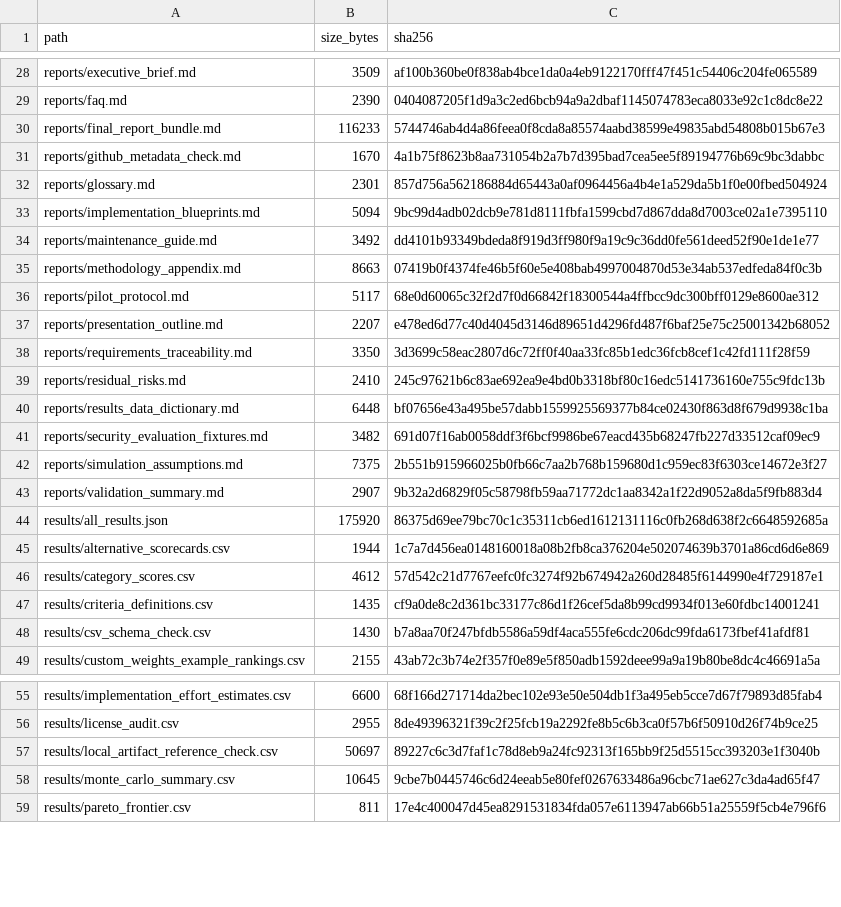
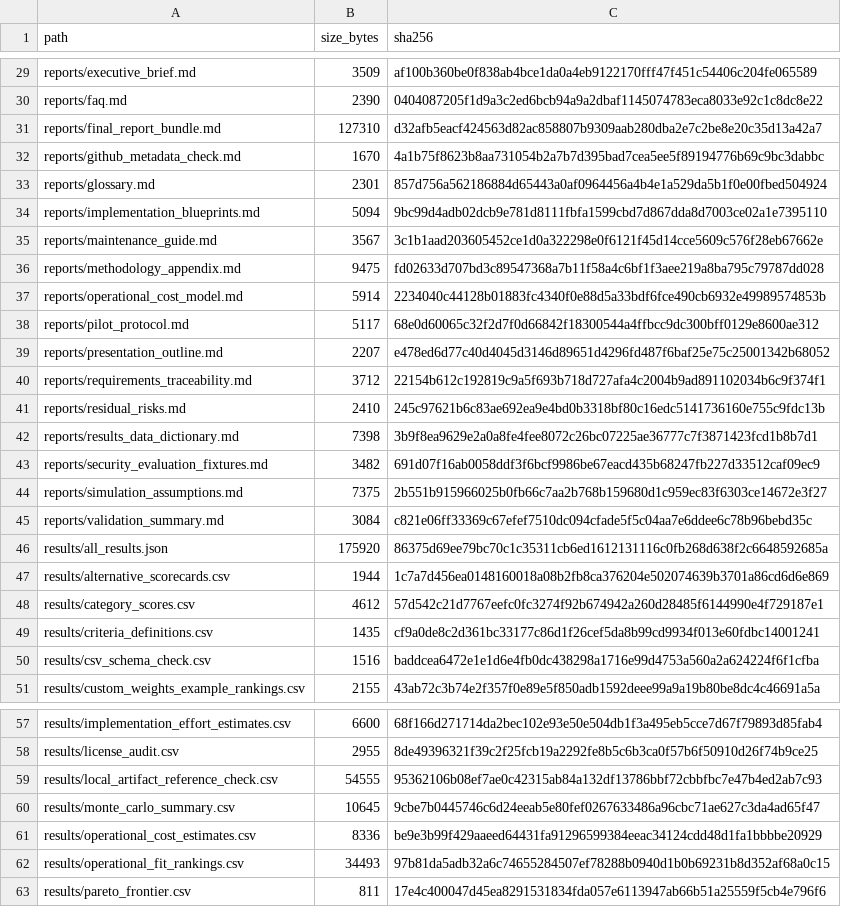
Before and after one commit to gvillarroel/sdlc, a CSV file: results/artifact_manifest.csv, drawn as a sheet; only a part is shown, gaps mark what is left out; the diff covers the shown part only.

```diff
--- a/results/artifact_manifest.csv
+++ b/results/artifact_manifest.csv
@@ -29,3 +30,3 @@ reports/executive_brief.md,3509,af100b360be0f838ab4bce1da0a4eb9122170fff47f451c5
 reports/faq.md,2390,0404087205f1d9a3c2ed6bcb94a9a2dbaf1145074783eca8033e92c1c8dc8e22
-reports/final_report_bundle.md,116233,5744746ab4d4a86feea0f8cda8a85574aabd38599e49835abd54808b015b67e3
+reports/final_report_bundle.md,127310,d32afb5eacf424563d82ac858807b9309aab280dba2e7c2be8e20c35d13a42a7
 reports/github_metadata_check.md,1670,4a1b75f8623b8aa731054b2a7b7d395bad7cea5ee5f89194776b69c9bc3dabbc
@@ -33,12 +34,13 @@ reports/glossary.md,2301,857d756a562186884d65443a0af0964456a4b4e1a529da5b1f0e00f
 reports/implementation_blueprints.md,5094,9bc99d4adb02dcb9e781d8111fbfa1599cbd7d867dda8d7003ce02a1e7395110
-reports/maintenance_guide.md,3492,dd4101b93349bdeda8f919d3ff980f9a19c9c36dd0fe561deed52f90e1de1e77
-reports/methodology_appendix.md,8663,07419b0f4374fe46b5f60e5e408bab4997004870d53e34ab537edfeda84f0c3b
+reports/maintenance_guide.md,3567,3c1b1aad203605452ce1d0a322298e0f6121f45d14cce5609c576f28eb67662e
+reports/methodology_appendix.md,9475,fd02633d707bd3c89547368a7b11f58a4c6bf1f3aee219a8ba795c79787dd028
+reports/operational_cost_model.md,5914,2234040c44128b01883fc4340f0e88d5a33bdf6fce490cb6932e49989574853b
 reports/pilot_protocol.md,5117,68e0d60065c32f2d7f0d66842f18300544a4ffbcc9dc300bff0129e8600ae312
 reports/presentation_outline.md,2207,e478ed6d77c40d4045d3146d89651d4296fd487f6baf25e75c25001342b68052
-reports/requirements_traceability.md,3350,3d3699c58eac2807d6c72ff0f40aa33fc85b1edc36fcb8cef1c42fd111f28f59
+reports/requirements_traceability.md,3712,22154b612c192819c9a5f693b718d727afa4c2004b9ad891102034b6c9f374f1
 reports/residual_risks.md,2410,245c97621b6c83ae692ea9e4bd0b3318bf80c16edc5141736160e755c9fdc13b
-reports/results_data_dictionary.md,6448,bf07656e43a495be57dabb1559925569377b84ce02430f863d8f679d9938c1ba
+reports/results_data_dictionary.md,7398,3b9f8ea9629e2a0a8fe4fee8072c26bc07225ae36777c7f3871423fcd1b8b7d1
 reports/security_evaluation_fixtures.md,3482,691d07f16ab0058ddf3f6bcf9986be67eacd435b68247fb227d33512caf09ec9
 reports/simulation_assumptions.md,7375,2b551b915966025b0fb66c7aa2b768b159680d1c959ec83f6303ce14672e3f27
-reports/validation_summary.md,2907,9b32a2d6829f05c58798fb59aa71772dc1aa8342a1f22d9052a8da5f9fb883d4
+reports/validation_summary.md,3084,c821e06ff33369c67efef7510dc094cfade5f5c04aa7e6ddee6c78b96bebd35c
 results/all_results.json,175920,86375d69ee79bc70c1c35311cb6ed1612131116c0fb268d638f2c6648592685a
@@ -47,3 +49,3 @@ results/category_scores.csv,4612,57d542c21d7767eefc0fc3274f92b674942a260d28485f6
 results/criteria_definitions.csv,1435,cf9a0de8c2d361bc33177c86d1f26cef5da8b99cd9934f013e60fdbc14001241
-results/csv_schema_check.csv,1430,b7a8aa70f247bfdb5586a59df4aca555fe6cdc206dc99fda6173fbef41afdf81
+results/csv_schema_check.csv,1516,baddcea6472e1e1d6e4fb0dc438298a1716e99d4753a560a2a624224f6f1cfba
 results/custom_weights_example_rankings.csv,2155,43ab72c3b74e2f357f0e89e5f850adb1592deee99a9a19b80be8dc4c46691a5a
@@ -56,4 +58,6 @@ results/implementation_effort_estimates.csv,6600,68f166d271714da2bec102e93e50e50
 results/license_audit.csv,2955,8de49396321f39c2f25fcb19a2292fe8b5c6b3ca0f57b6f50910d26f74b9ce25
-results/local_artifact_reference_check.csv,50697,89227c6c3d7faf1c78d8eb9a24fc92313f165bb9f25d5515cc393203e1f3040b
+results/local_artifact_reference_check.csv,54555,95362106b08ef7ae0c42315ab84a132df13786bbf72cbbfbc7e47b4ed2ab7c93
 results/monte_carlo_summary.csv,10645,9cbe7b0445746c6d24eeab5e80fef0267633486a96cbc71ae627c3da4ad65f47
+results/operational_cost_estimates.csv,8336,be9e3b99f429aaeed64431fa91296599384eeac34124cdd48d1fa1bbbbe20929
+results/operational_fit_rankings.csv,34493,97b81da5adb32a6c74655284507ef78288b0940d1b0b69231b8d352af68a0c15
 results/pareto_frontier.csv,811,17e4c400047d45ea8291531834fda057e6113947ab66b51a25559f5cb4e796f6
```
Also changed, not shown: 3 added rows and 28 edited cells elsewhere in this file, results/csv_schema_check.csv, results/local_artifact_reference_check.csv, 26 other files.
